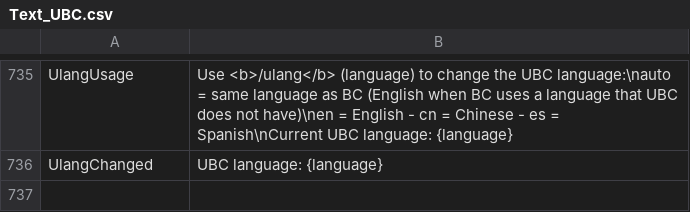
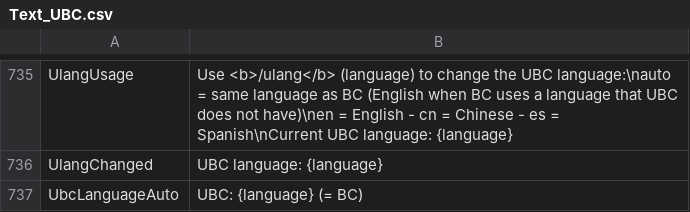
Before and after one commit to tetris245/ULTRAbc, a CSV file: translations/Text_UBC.csv, drawn as a sheet; only a part is shown, gaps mark what is left out.

```diff
--- a/translations/Text_UBC.csv
+++ b/translations/Text_UBC.csv
@@ -736 +736,2 @@ UlangUsage,Use <b>/ulang</b> (language) to change the UBC language:\nauto = same
 UlangChanged,UBC language: {language}
+UbcLanguageAuto,UBC: {language} (= BC)
```
Also changed, not shown: 2 other files.
